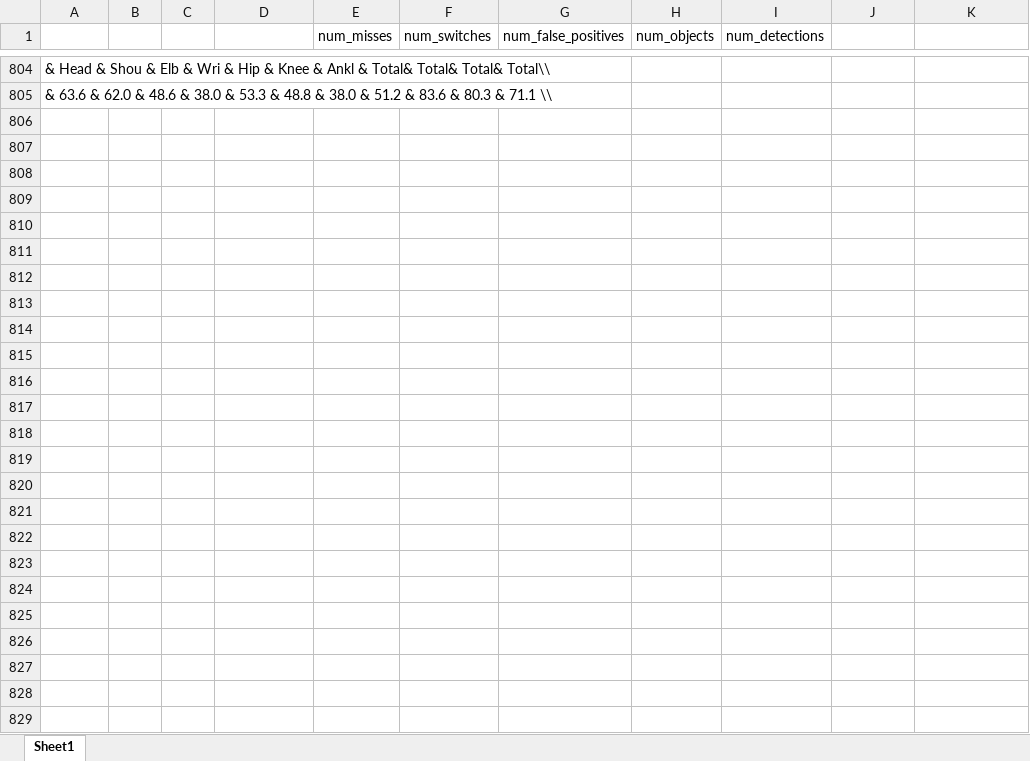
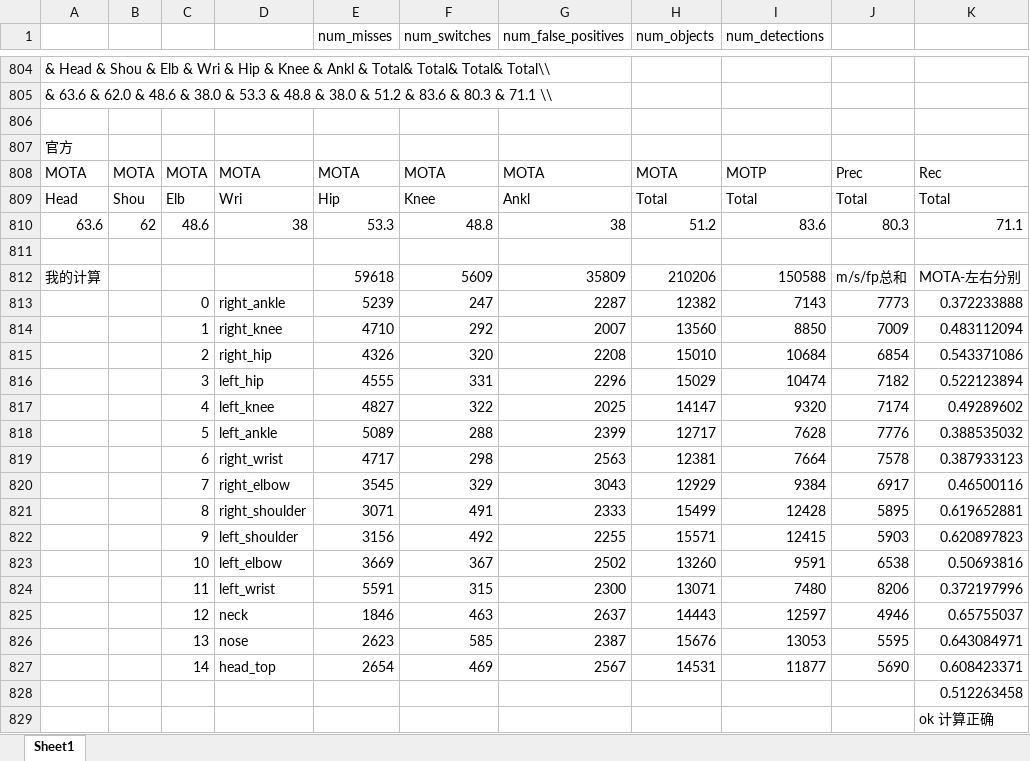
Before and after one commit to Odaimoko/nise-embedding, an Excel workbook: 2018-12-26-filter box and joint.xlsx, sheet Sheet1, drawn as a sheet; only a part is shown, gaps mark what is left out; values as stored, in another font and other column widths than the file's, no cell formats; the diff names each change by its address in the sheet, - before the commit and + after, or states it on an @@ line.

```diff
--- a/2018-12-26-filter box and joint.xlsx (sheet Sheet1)
+++ b/2018-12-26-filter box and joint.xlsx (sheet Sheet1)
+row 806: (empty)
+row 807: 官方
+row 808: MOTA | MOTA | MOTA | MOTA | MOTA | MOTA | MOTA | MOTA | MOTP | Prec | Rec
+row 809: Head | Shou | Elb | Wri | Hip | Knee | Ankl | Total | Total | Total | Total
+row 810: 63.6 | 62 | 48.6 | 38 | 53.3 | 48.8 | 38 | 51.2 | 83.6 | 80.3 | 71.1
+row 811: (empty)
+row 812: 我的计算 |  |  |  | 59618 | 5609 | 35809 | 210206 | 150588 | m/s/fp总和 | MOTA-左右分别
+row 813:  |  | 0 | right_ankle | 5239 | 247 | 2287 | 12382 | 7143 | 7773 | 0.372233888
+row 814:  |  | 1 | right_knee | 4710 | 292 | 2007 | 13560 | 8850 | 7009 | 0.483112094
+row 815:  |  | 2 | right_hip | 4326 | 320 | 2208 | 15010 | 10684 | 6854 | 0.543371086
+row 816:  |  | 3 | left_hip | 4555 | 331 | 2296 | 15029 | 10474 | 7182 | 0.522123894
+row 817:  |  | 4 | left_knee | 4827 | 322 | 2025 | 14147 | 9320 | 7174 | 0.49289602
+row 818:  |  | 5 | left_ankle | 5089 | 288 | 2399 | 12717 | 7628 | 7776 | 0.388535032
+row 819:  |  | 6 | right_wrist | 4717 | 298 | 2563 | 12381 | 7664 | 7578 | 0.387933123
+row 820:  |  | 7 | right_elbow | 3545 | 329 | 3043 | 12929 | 9384 | 6917 | 0.46500116
+row 821:  |  | 8 | right_shoulder | 3071 | 491 | 2333 | 15499 | 12428 | 5895 | 0.619652881
+row 822:  |  | 9 | left_shoulder | 3156 | 492 | 2255 | 15571 | 12415 | 5903 | 0.620897823
+row 823:  |  | 10 | left_elbow | 3669 | 367 | 2502 | 13260 | 9591 | 6538 | 0.50693816
+row 824:  |  | 11 | left_wrist | 5591 | 315 | 2300 | 13071 | 7480 | 8206 | 0.372197996
+row 825:  |  | 12 | neck | 1846 | 463 | 2637 | 14443 | 12597 | 4946 | 0.65755037
+row 826:  |  | 13 | nose | 2623 | 585 | 2387 | 15676 | 13053 | 5595 | 0.643084971
+row 827:  |  | 14 | head_top | 2654 | 469 | 2567 | 14531 | 11877 | 5690 | 0.608423371
+row 828:  |  |  |  |  |  |  |  |  |  | 0.512263458
+row 829:  |  |  |  |  |  |  |  |  |  | ok 计算正确
```
Also changed, not shown: cell formats, 2019-02-27-tracking- box 和 joint thres 调参.xlsx, 16 other files.
